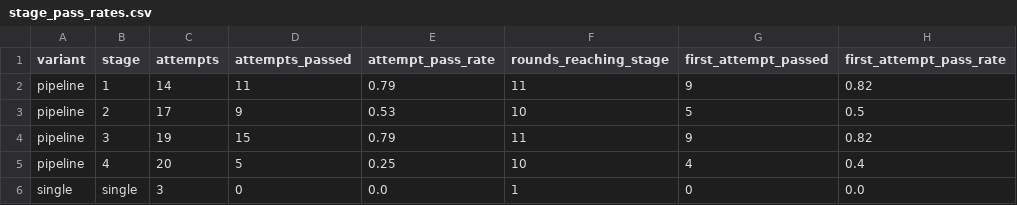
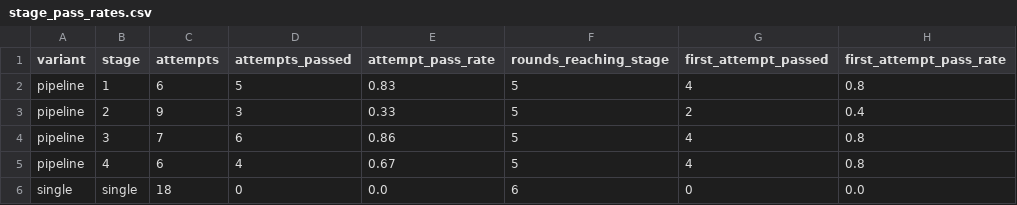
Before and after one commit to Ekansh0301/tinydb, a CSV file: results/stage_pass_rates.csv, drawn as a sheet.

```diff
--- a/results/stage_pass_rates.csv
+++ b/results/stage_pass_rates.csv
@@ -1,6 +1,6 @@
 variant,stage,attempts,attempts_passed,attempt_pass_rate,rounds_reaching_stage,first_attempt_passed,first_attempt_pass_rate
-pipeline,1,14,11,0.79,11,9,0.82
-pipeline,2,17,9,0.53,10,5,0.5
-pipeline,3,19,15,0.79,11,9,0.82
-pipeline,4,20,5,0.25,10,4,0.4
-single,single,3,0,0.0,1,0,0.0
+pipeline,1,6,5,0.83,5,4,0.8
+pipeline,2,9,3,0.33,5,2,0.4
+pipeline,3,7,6,0.86,5,4,0.8
+pipeline,4,6,4,0.67,5,4,0.8
+single,single,18,0,0.0,6,0,0.0
```
Also changed, not shown: results/results.csv, results/run_notes.csv, 20 other files.
